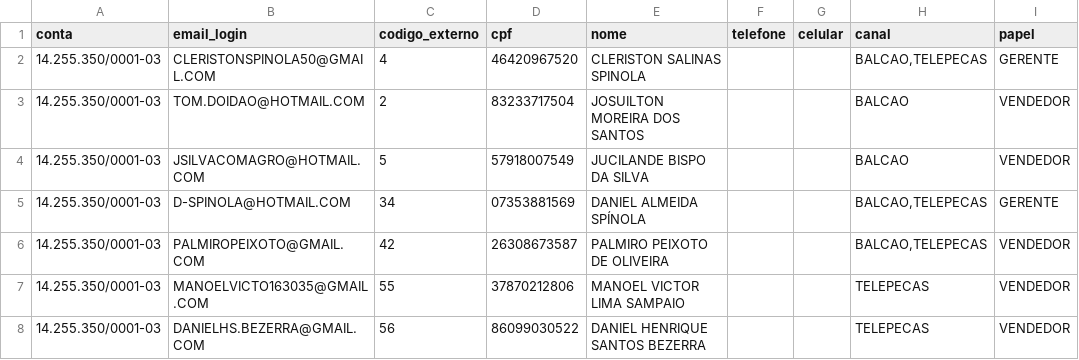
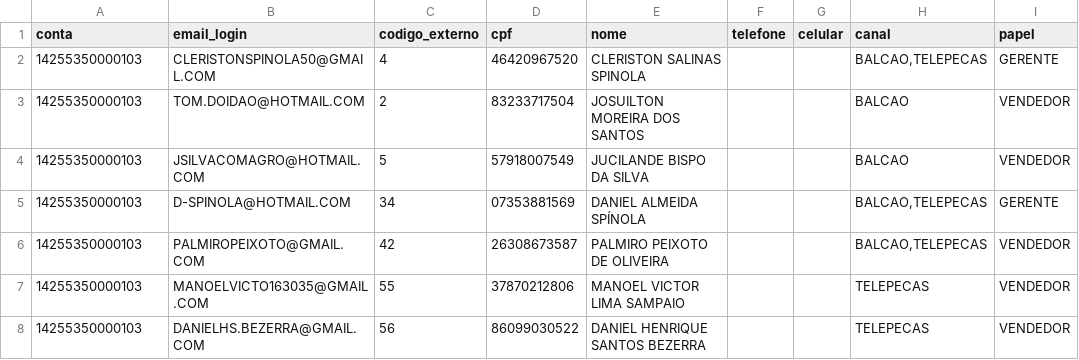
Before and after one commit to TeuSpnl/cadernos, a CSV file: arquivos/usuarios-comagro.csv, drawn as a sheet.

Commit message:
Processo de extração pra dynamo atualizado com correções de números, cnpj e data no caderno

```diff
--- a/arquivos/usuarios-comagro.csv
+++ b/arquivos/usuarios-comagro.csv
@@ -1,8 +1,8 @@
 conta;email_login;codigo_externo;cpf;nome;telefone;celular;canal;papel
-14.255.350/0001-03;CLERISTONSPINOLA50@GMAIL.COM;4;46420967520;CLERISTON SALINAS SPINOLA;;;BALCAO,TELEPECAS;GERENTE
-14.255.350/0001-03;TOM.DOIDAO@HOTMAIL.COM;2;83233717504;JOSUILTON MOREIRA DOS SANTOS;;;BALCAO;VENDEDOR
-14.255.350/0001-03;JSILVACOMAGRO@HOTMAIL.COM;5;57918007549;JUCILANDE BISPO DA SILVA;;;BALCAO;VENDEDOR
-14.255.350/0001-03;D-SPINOLA@HOTMAIL.COM;34;07353881569;DANIEL ALMEIDA SPÍNOLA;;;BALCAO,TELEPECAS;GERENTE
-14.255.350/0001-03;PALMIROPEIXOTO@GMAIL.COM;42;26308673587;PALMIRO PEIXOTO DE OLIVEIRA;;;BALCAO,TELEPECAS;VENDEDOR
-14.255.350/0001-03;MANOELVICTO163035@GMAIL.COM;55;37870212806;MANOEL VICTOR LIMA SAMPAIO;;;TELEPECAS;VENDEDOR
-14.255.350/0001-03;DANIELHS.BEZERRA@GMAIL.COM;56;86099030522;DANIEL HENRIQUE SANTOS BEZERRA;;;TELEPECAS;VENDEDOR
+14255350000103;CLERISTONSPINOLA50@GMAIL.COM;4;46420967520;CLERISTON SALINAS SPINOLA;;;BALCAO,TELEPECAS;GERENTE
+14255350000103;TOM.DOIDAO@HOTMAIL.COM;2;83233717504;JOSUILTON MOREIRA DOS SANTOS;;;BALCAO;VENDEDOR
+14255350000103;JSILVACOMAGRO@HOTMAIL.COM;5;57918007549;JUCILANDE BISPO DA SILVA;;;BALCAO;VENDEDOR
+14255350000103;D-SPINOLA@HOTMAIL.COM;34;07353881569;DANIEL ALMEIDA SPÍNOLA;;;BALCAO,TELEPECAS;GERENTE
+14255350000103;PALMIROPEIXOTO@GMAIL.COM;42;26308673587;PALMIRO PEIXOTO DE OLIVEIRA;;;BALCAO,TELEPECAS;VENDEDOR
+14255350000103;MANOELVICTO163035@GMAIL.COM;55;37870212806;MANOEL VICTOR LIMA SAMPAIO;;;TELEPECAS;VENDEDOR
+14255350000103;DANIELHS.BEZERRA@GMAIL.COM;56;86099030522;DANIEL HENRIQUE SANTOS BEZERRA;;;TELEPECAS;VENDEDOR
```
Also changed, not shown: arquivos/concessao-comagro.csv, 8 other files.
